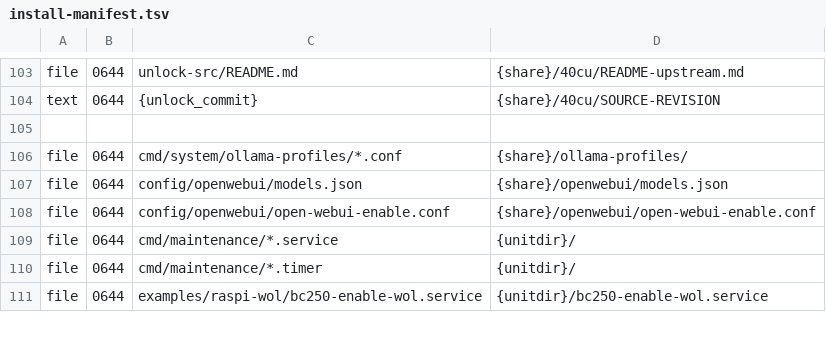
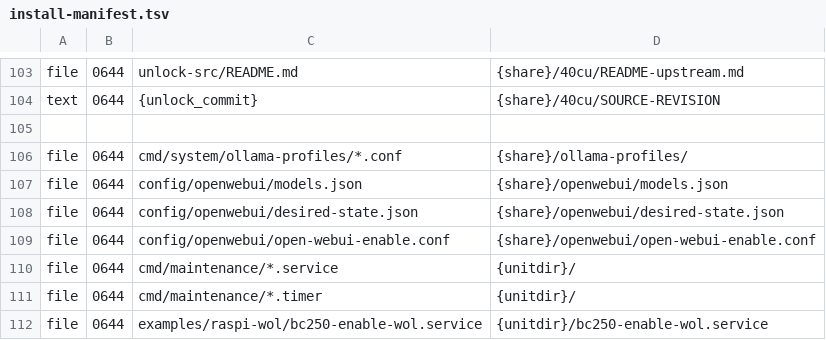
Before and after one commit to Kieni1/amd-bc-250-llm, a TSV file: packaging/install-manifest.tsv, drawn as a sheet; only a part is shown, gaps mark what is left out; the diff names each change by its address in the sheet, - before the commit and + after, or states it on an @@ line.

```diff
--- a/packaging/install-manifest.tsv
+++ b/packaging/install-manifest.tsv
+row 108: file | 0644 | config/openwebui/desired-state.json | {share}/openwebui/desired-state.json
```
Also changed, not shown: 35 other files.
